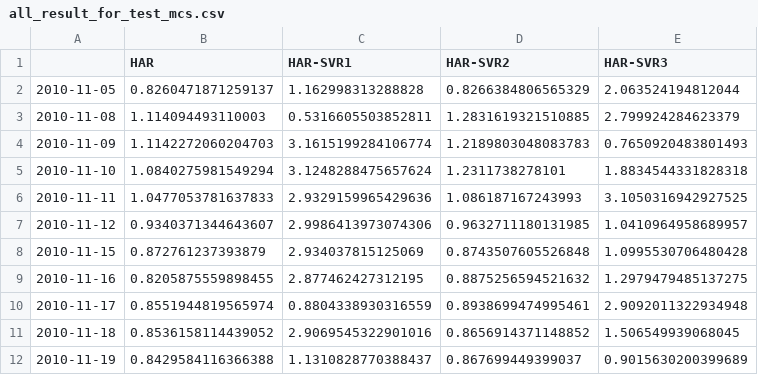
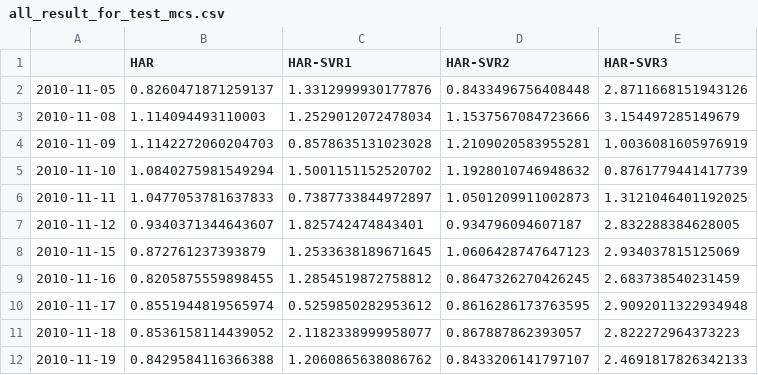
Before and after one commit to yooko502/HARRV, a CSV file: Result/RV+/all_result_for_test_mcs.csv, drawn as a sheet; only a part is shown; the diff covers the shown part only.

```diff
--- a/Result/RV+/all_result_for_test_mcs.csv
+++ b/Result/RV+/all_result_for_test_mcs.csv
@@ -1,12 +1,12 @@
 ,HAR,HAR-SVR1,HAR-SVR2,HAR-SVR3
-2010-11-05,0.8260471871259137,1.162998313288828,0.8266384806565329,2.063524194812044
-2010-11-08,1.114094493110003,0.5316605503852811,1.2831619321510885,2.799924284623379
-2010-11-09,1.1142272060204703,3.1615199284106774,1.2189803048083783,0.7650920483801493
-2010-11-10,1.0840275981549294,3.1248288475657624,1.2311738278101,1.8834544331828318
-2010-11-11,1.0477053781637833,2.9329159965429636,1.086187167243993,3.1050316942927525
-2010-11-12,0.9340371344643607,2.9986413973074306,0.9632711180131985,1.0410964958689957
-2010-11-15,0.872761237393879,2.934037815125069,0.8743507605526848,1.0995530706480428
-2010-11-16,0.8205875559898455,2.877462427312195,0.8875256594521632,1.2979479485137275
-2010-11-17,0.8551944819565974,0.8804338930316559,0.8938699474995461,2.9092011322934948
-2010-11-18,0.8536158114439052,2.9069545322901016,0.8656914371148852,1.506549939068045
-2010-11-19,0.8429584116366388,1.1310828770388437,0.867699449399037,0.9015630200399689
+2010-11-05,0.8260471871259137,1.3312999930177876,0.8433496756408448,2.8711668151943126
+2010-11-08,1.114094493110003,1.2529012072478034,1.1537567084723666,3.154497285149679
+2010-11-09,1.1142272060204703,0.8578635131023028,1.2109020583955281,1.0036081605976919
+2010-11-10,1.0840275981549294,1.5001151152520702,1.1928010746948632,0.8761779441417739
+2010-11-11,1.0477053781637833,0.7387733844972897,1.0501209911002873,1.3121046401192025
+2010-11-12,0.9340371344643607,1.825742474843401,0.934796094607187,2.832288384628005
+2010-11-15,0.872761237393879,1.2533638189671645,1.0606428747647123,2.934037815125069
+2010-11-16,0.8205875559898455,1.2854519872758812,0.8647326270426245,2.683738540231459
+2010-11-17,0.8551944819565974,0.5259850282953612,0.8616286173763595,2.9092011322934948
+2010-11-18,0.8536158114439052,2.1182338999958077,0.867887862393057,2.822272964373223
+2010-11-19,0.8429584116366388,1.2060865638086762,0.8433206141797107,2.4691817826342133
```
Also changed, not shown: 75 edited cells elsewhere in this file, Result/RV+/0910/No split/0910_har_svr_forecast_max_model3.csv, Result/RV/0910/No split/0910_har_svr_forecast_max_model1.csv, 19 other files.
